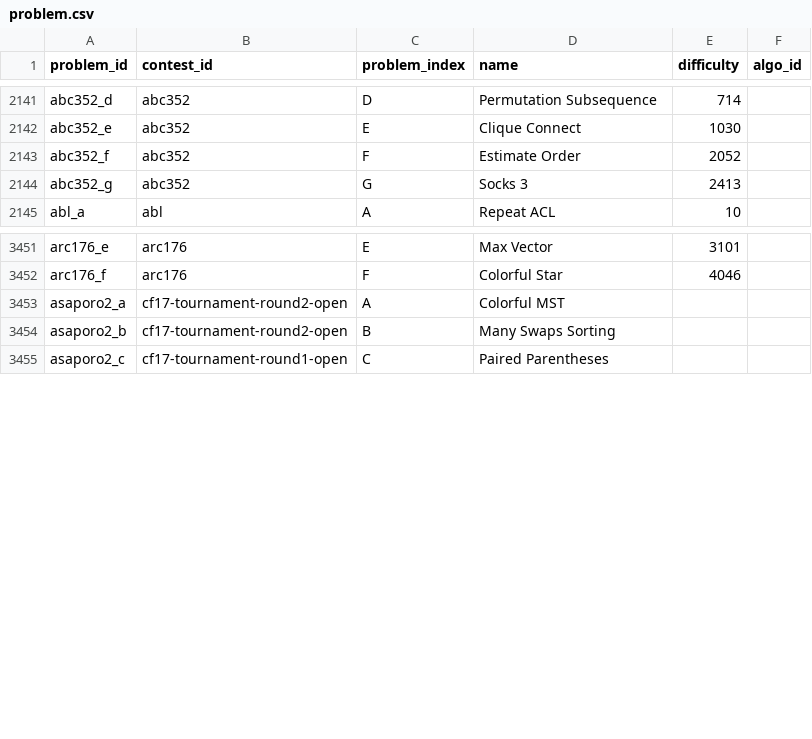
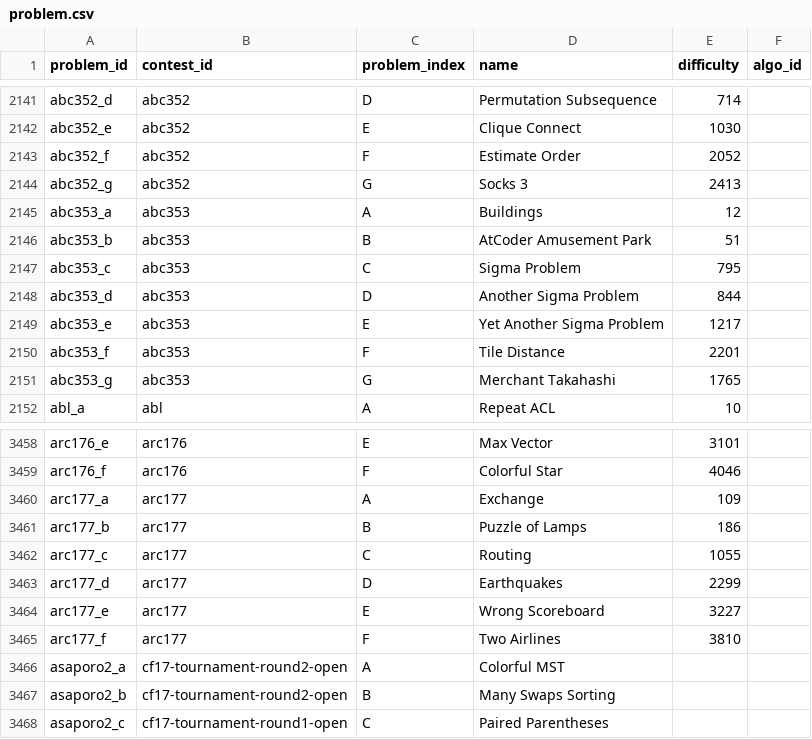
Before and after one commit to Nakka0925/atcoder_app, a CSV file: db/csv_data/problem.csv, drawn as a sheet; only a part is shown, gaps mark what is left out; the diff names each change by its address in the sheet, - before the commit and + after, or states it on an @@ line.

Commit message:
Update problem.json

```diff
--- a/db/csv_data/problem.csv
+++ b/db/csv_data/problem.csv
+row 2145: abc353_a | abc353 | A | Buildings | 12
+row 2146: abc353_b | abc353 | B | AtCoder Amusement Park | 51
+row 2147: abc353_c | abc353 | C | Sigma Problem | 795
+row 2148: abc353_d | abc353 | D | Another Sigma Problem | 844
+row 2149: abc353_e | abc353 | E | Yet Another Sigma Problem | 1217
+row 2150: abc353_f | abc353 | F | Tile Distance | 2201
+row 2151: abc353_g | abc353 | G | Merchant Takahashi | 1765
+row 3460: arc177_a | arc177 | A | Exchange | 109
+row 3461: arc177_b | arc177 | B | Puzzle of Lamps | 186
+row 3462: arc177_c | arc177 | C | Routing | 1055
+row 3463: arc177_d | arc177 | D | Earthquakes | 2299
+row 3464: arc177_e | arc177 | E | Wrong Scoreboard | 3227
+row 3465: arc177_f | arc177 | F | Two Airlines | 3810
```
Also changed, not shown: 1 other file.
